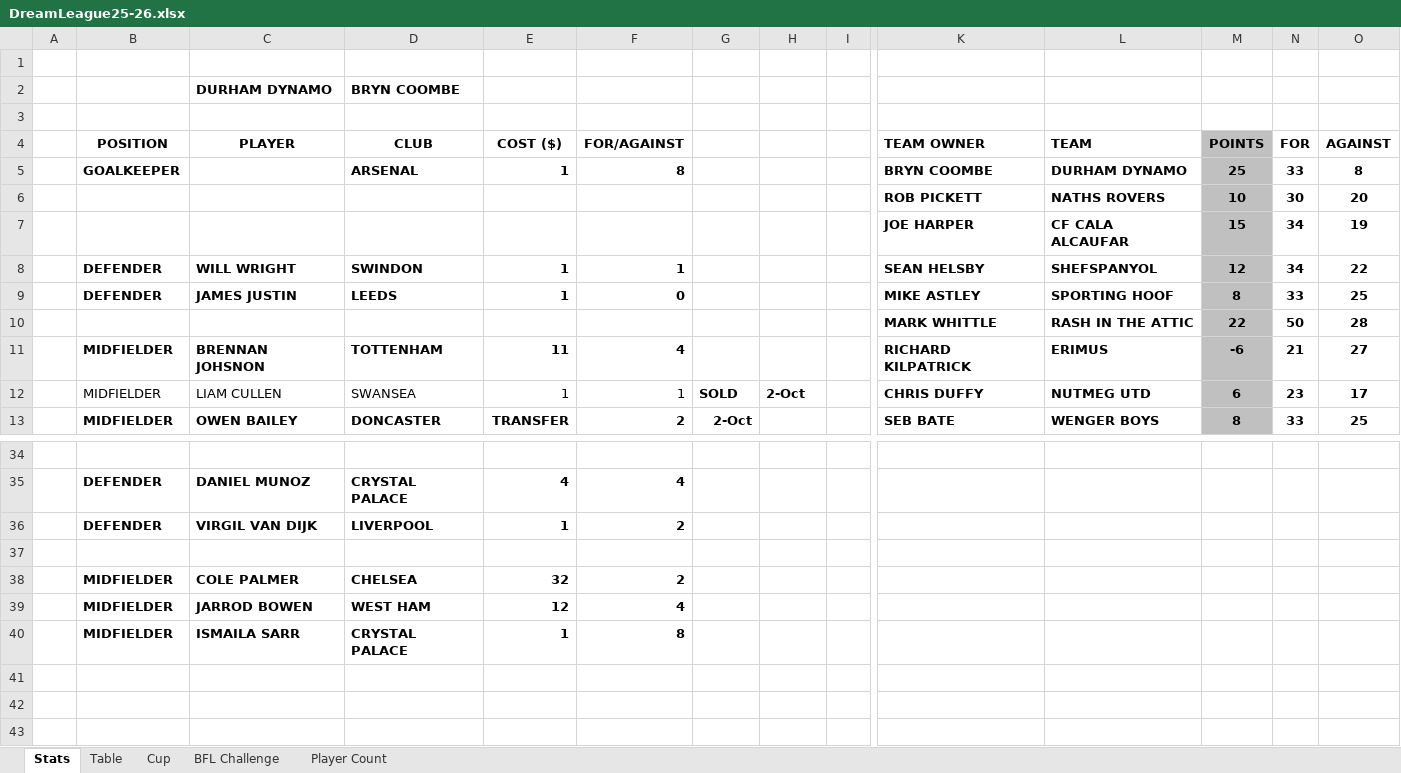
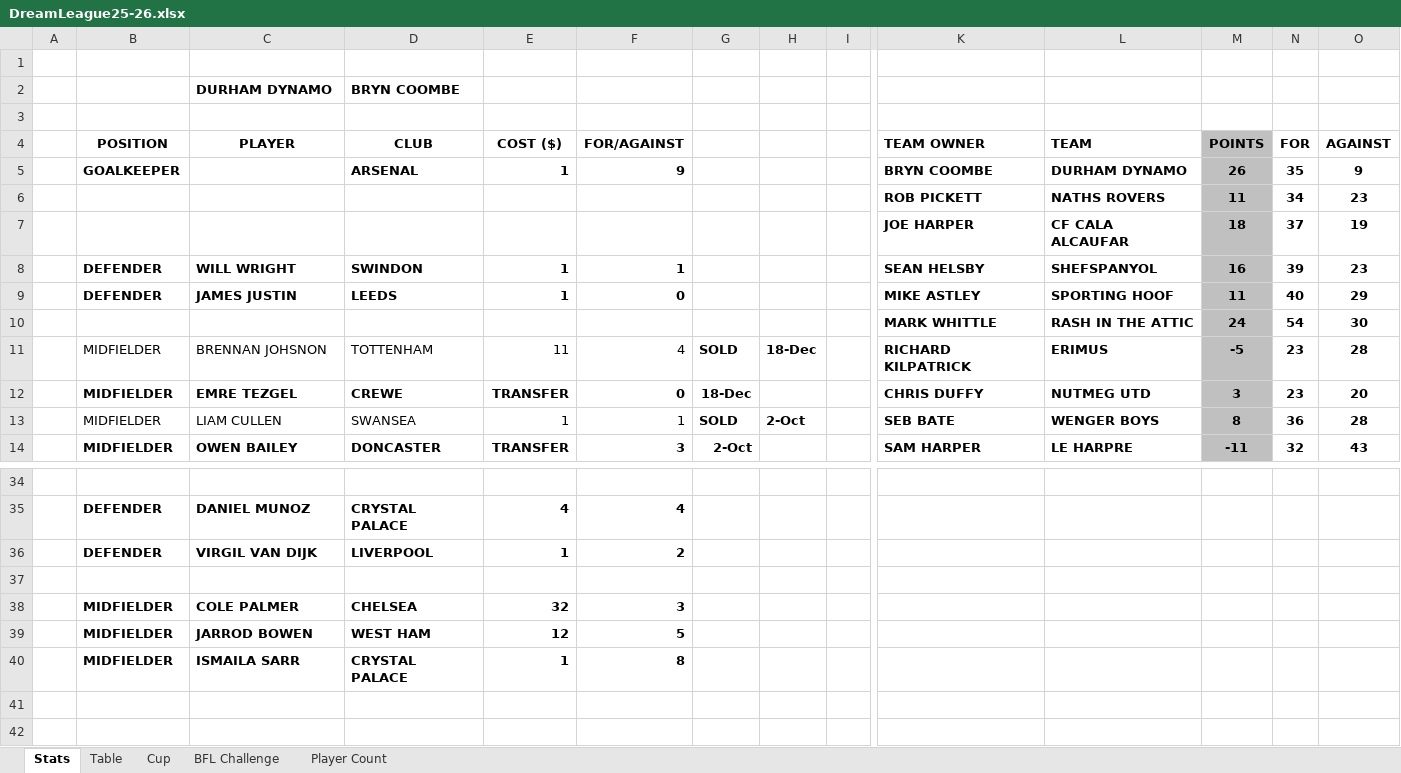
Before and after one commit to sgbstats/dreamleague, an Excel workbook: data/DreamLeague25-26.xlsx, sheet Stats, drawn as a sheet; only a part is shown, gaps mark what is left out; the shorter side is filled out with more unchanged rows; values as stored, in another font and other column widths than the file's, no borders; removed rows and columns are numbered as before the commit, all else as after; rows hold the shown columns only; the diff covers the shown part only; the diff names each change by its address in the sheet, - before the commit and + after, or states it on an @@ line.

Commit message:
updated sheet

```diff
--- a/data/DreamLeague25-26.xlsx (sheet Stats)
+++ b/data/DreamLeague25-26.xlsx (sheet Stats)
-F5: 8
+F5: 9
-M5: 25
+M5: 26
-N5: 33
+N5: 35
-O5: 8
+O5: 9
-row 6:  |  |  |  |  |  |  |  |  | ROB PICKETT | NATHS ROVERS | 10 | 30 | 20
+row 6:  |  |  |  |  |  |  |  |  | ROB PICKETT | NATHS ROVERS | 11 | 34 | 23
-M7: 15
+M7: 18
-N7: 34
+N7: 37
-M8: 12
+M8: 16
-N8: 34
+N8: 39
-O8: 22
+O8: 23
-M9: 8
+M9: 11
-N9: 33
+N9: 40
-O9: 25
+O9: 29
-row 10:  |  |  |  |  |  |  |  |  | MARK WHITTLE | RASH IN THE ATTIC | 22 | 50 | 28
+row 10:  |  |  |  |  |  |  |  |  | MARK WHITTLE | RASH IN THE ATTIC | 24 | 54 | 30
-B11:F11 bold: on
+B11:F11 bold: off
-G11: (empty)
+G11: SOLD
-H11: (empty)
+H11: 18-Dec
-M11: -6
+M11: -5
-N11: 21
+N11: 23
-O11: 27
+O11: 28
+row 12:  | MIDFIELDER | EMRE TEZGEL | CREWE | TRANSFER | 0 | 18-Dec |  |  | CHRIS DUFFY | NUTMEG UTD | 3 | 23 | 20
-K13: CHRIS DUFFY
+K13: SEB BATE
-L13: NUTMEG UTD
+L13: WENGER BOYS
-M13: 6
+M13: 8
-N13: 23
+N13: 36
-O13: 17
+O13: 28
-row 13:  | MIDFIELDER | OWEN BAILEY | DONCASTER | TRANSFER | 2 | 2-Oct |  |  | SEB BATE | WENGER BOYS | 8 | 33 | 25
+row 14:  | MIDFIELDER | OWEN BAILEY | DONCASTER | TRANSFER | 3 | 2-Oct |  |  | SAM HARPER | LE HARPRE | -11 | 32 | 43
-F38: 2
+F38: 3
-F39: 4
+F39: 5
```
Also changed, not shown: 1 added row, 2 removed rows, 90 edited cells and cell formats elsewhere in this sheet, sheet Table, sheet Player Count.
